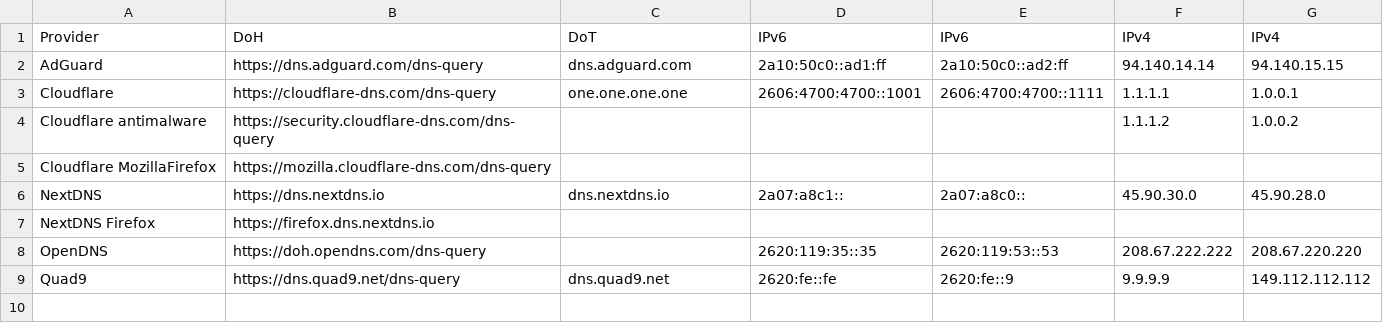
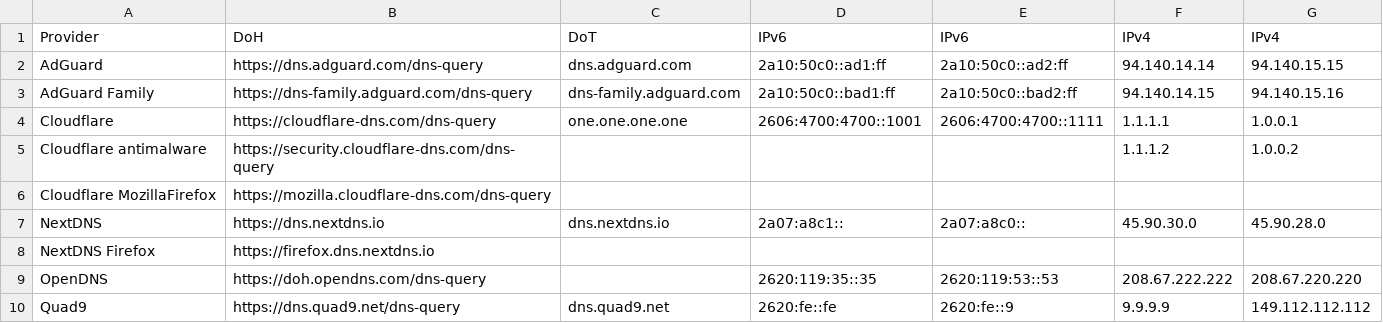
Before and after one commit to Mikaela/shell-things, a CSV file: etc/resolv.csv, drawn as a sheet; the diff names each change by its address in the sheet, - before the commit and + after, or states it on an @@ line.

Commit message:
resolv.csv: add AdGuard Family

```diff
--- a/etc/resolv.csv
+++ b/etc/resolv.csv
+row 3: AdGuard Family | https://dns-family.adguard.com/dns-query | dns-family.adguard.com | 2a10:50c0::bad1:ff | 2a10:50c0::bad2:ff | 94.140.14.15 | 94.140.15.16
```
